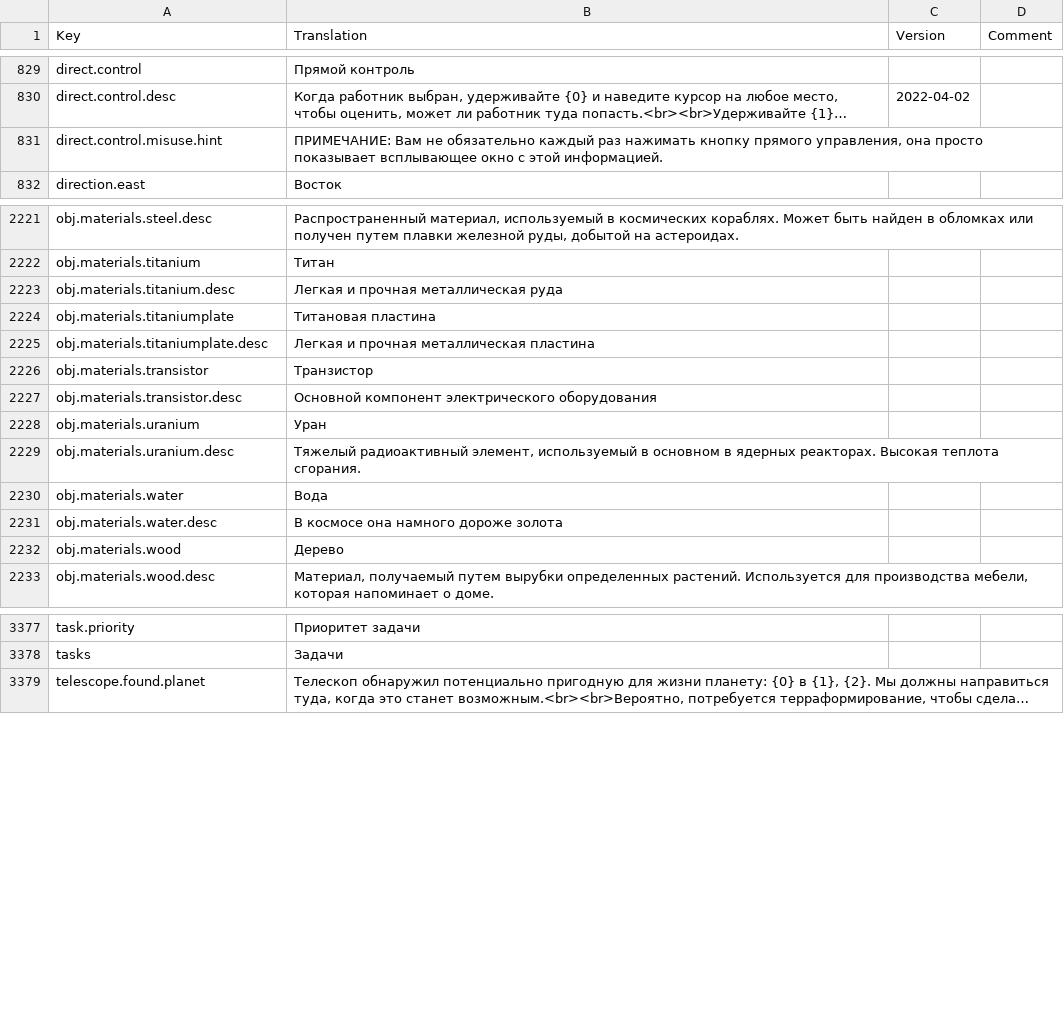
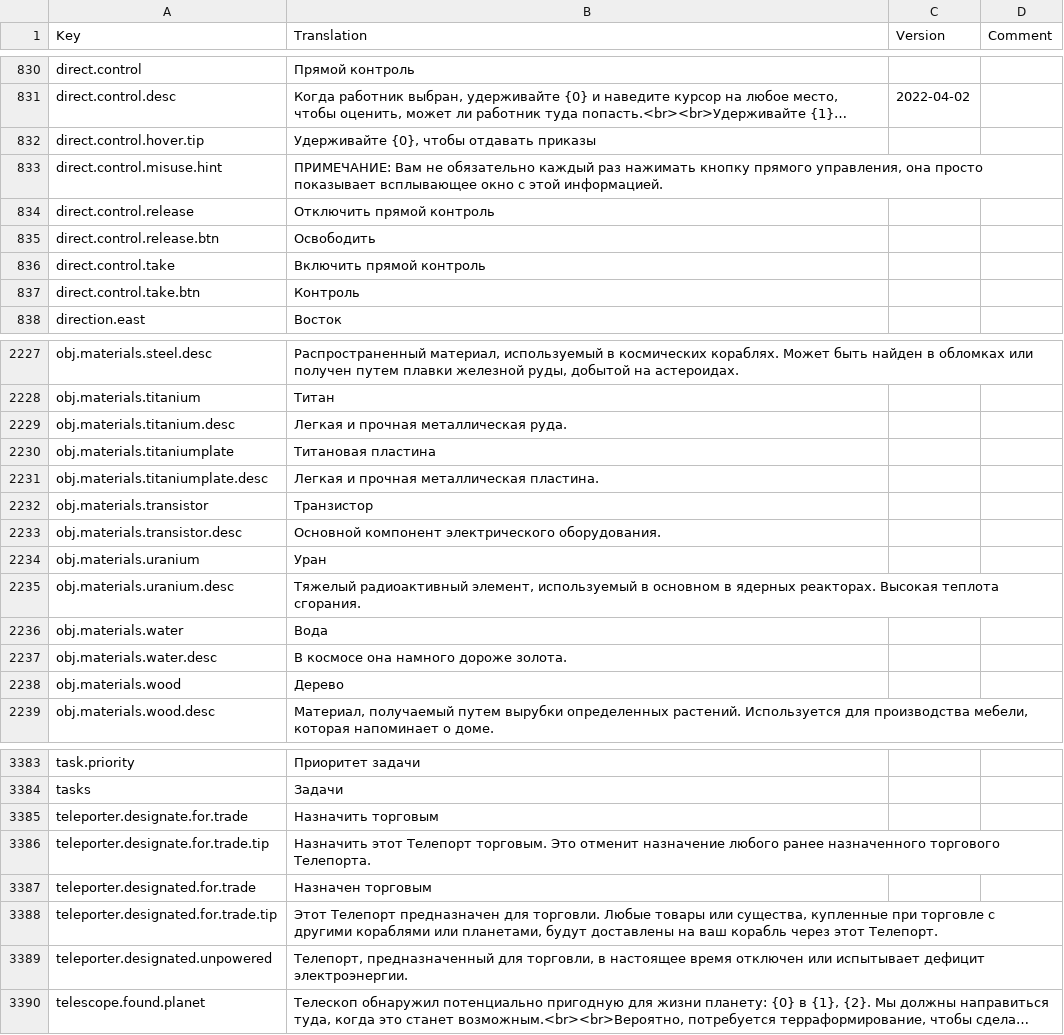
Before and after one commit to kodolinija/stardeus-translations, a CSV file: Translations/Russian.csv, drawn as a sheet; only a part is shown, gaps mark what is left out; long unchanged cells end in …; addresses are those after the commit; the diff covers the shown part only; the diff names each change by its address in the sheet, - before the commit and + after, or states it on an @@ line.

Commit message:
update translation to match v0.6.116.1304

```diff
--- a/Translations/Russian.csv
+++ b/Translations/Russian.csv
+row 832: direct.control.hover.tip | Удерживайте {0}, чтобы отдавать приказы
+row 834: direct.control.release | Отключить прямой контроль
+row 835: direct.control.release.btn | Освободить
+row 836: direct.control.take | Включить прямой контроль
+row 837: direct.control.take.btn | Контроль
-B2229 (Translation): Легкая и прочная металлическая руда
+B2229 (Translation): Легкая и прочная металлическая руда.
-B2231 (Translation): Легкая и прочная металлическая пластина
+B2231 (Translation): Легкая и прочная металлическая пластина.
-B2233 (Translation): …компонент электрического оборудования
+B2233 (Translation): …компонент электрического оборудования.
-B2237 (Translation): В космосе она намного дороже золота
+B2237 (Translation): В космосе она намного дороже золота.
+row 3385: teleporter.designate.for.trade | Назначить торговым
+row 3386: teleporter.designate.for.trade.tip | Назначить этот Телепорт торговым. Это отменит назначение любого ранее назначенного торгового Телепорта.
+row 3387: teleporter.designated.for.trade | Назначен торговым
+row 3388: teleporter.designated.for.trade.tip | Этот Телепорт предназначен для торговли. Любые товары или существа, купленные при торговле с другими кораблями или планетами, будут доставлены на ваш корабль через этот Телепорт.
+row 3389: teleporter.designated.unpowered | Телепорт, предназначенный для торговли, в настоящее время отключен или испытывает дефицит электроэнергии.
```
Also changed, not shown: 2 added rows and 96 edited cells elsewhere in this file.
